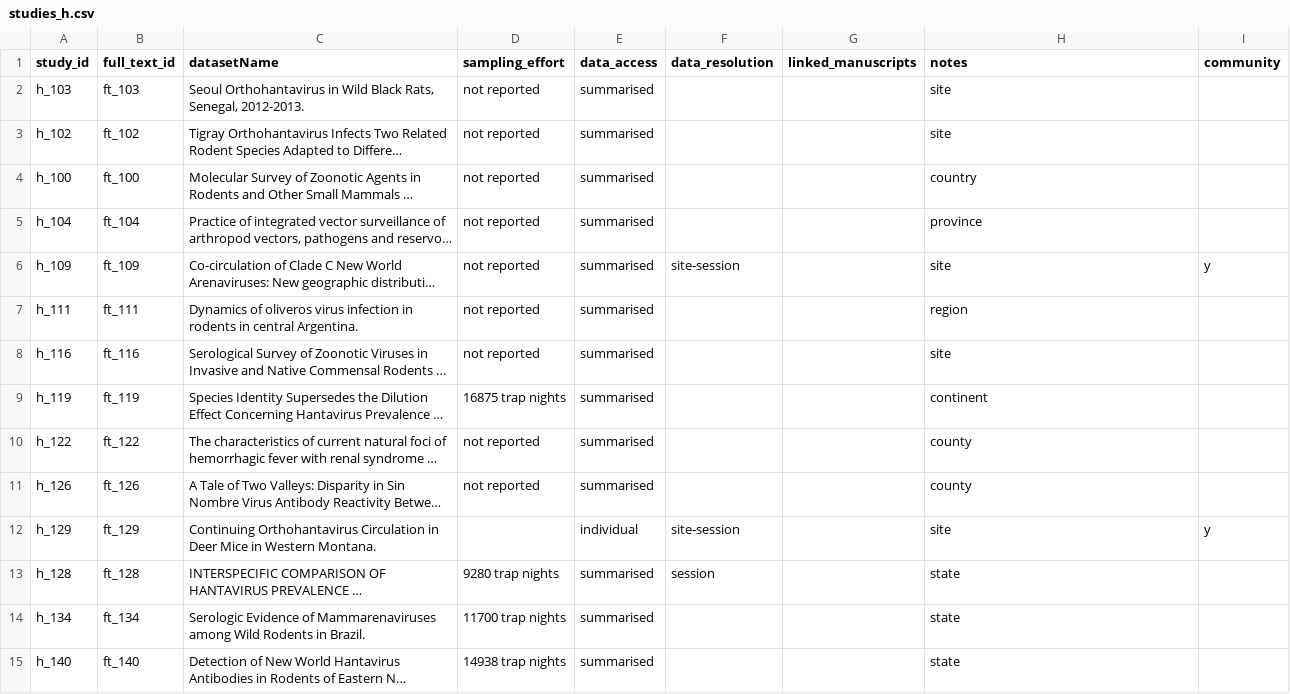
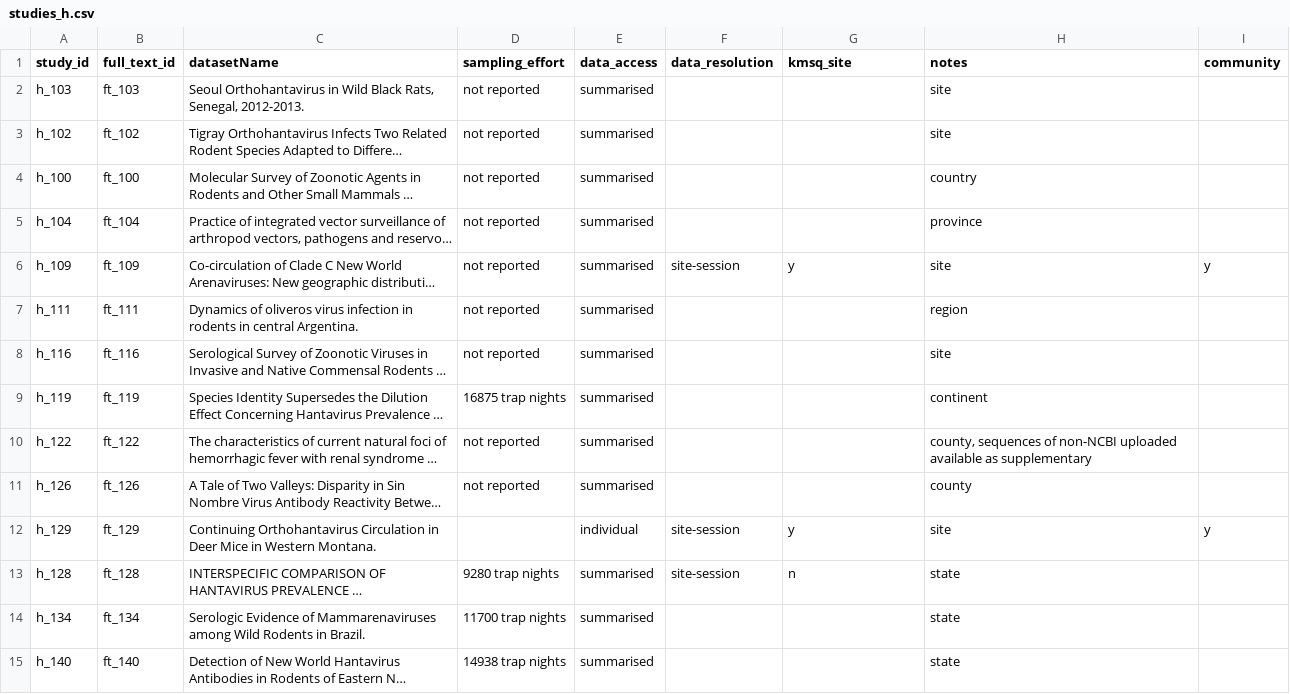
Before and after one commit to BioDivHealth/rodent-zoonoses, a CSV file: data/aren_hant_data/studies_h.csv, drawn as a sheet; only a part is shown; long unchanged cells end in …; the diff covers the shown part only; the diff names each change by its address in the sheet, - before the commit and + after, or states it on an @@ line.

Commit message:
Harry updated data sheet

```diff
--- a/data/aren_hant_data/studies_h.csv
+++ b/data/aren_hant_data/studies_h.csv
-G1: linked_manuscripts
+G1: kmsq_site
-G6 (kmsq_site): (empty)
+G6 (kmsq_site): y
-H10 (notes): county
+H10 (notes): county, sequences of non-NCBI uploaded available as supplementary
-G12 (kmsq_site): (empty)
+G12 (kmsq_site): y
-F13 (data_resolution): session
+F13 (data_resolution): site-session
-G13 (kmsq_site): (empty)
+G13 (kmsq_site): n
```
Also changed, not shown: 18 edited cells elsewhere in this file, data/aren_hant_data/host_h.csv, 2 other files.
